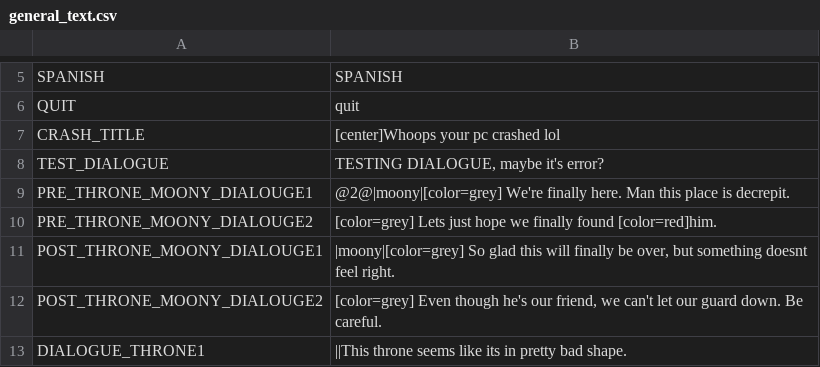
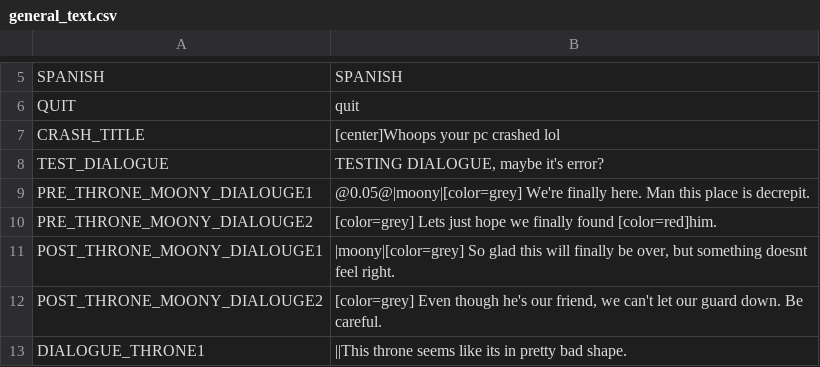
Before and after one commit to night-glider/Ena-s-tale, a CSV file: languages/general_text.csv, drawn as a sheet; only a part is shown, gaps mark what is left out.

Commit message:
now moony shuts when has nothing to speak

```diff
--- a/languages/general_text.csv
+++ b/languages/general_text.csv
@@ -8,3 +8,3 @@ CRASH_TITLE,[center]Whoops your pc crashed lol
 TEST_DIALOGUE,"TESTING DIALOGUE, maybe it's error?"
-PRE_THRONE_MOONY_DIALOUGE1,@2@|moony|[color=grey] We're finally here. Man this place is decrepit.
+PRE_THRONE_MOONY_DIALOUGE1,@0.05@|moony|[color=grey] We're finally here. Man this place is decrepit.
 PRE_THRONE_MOONY_DIALOUGE2,[color=grey] Lets just hope we finally found [color=red]him.
```
Also changed, not shown: 12 other files.
